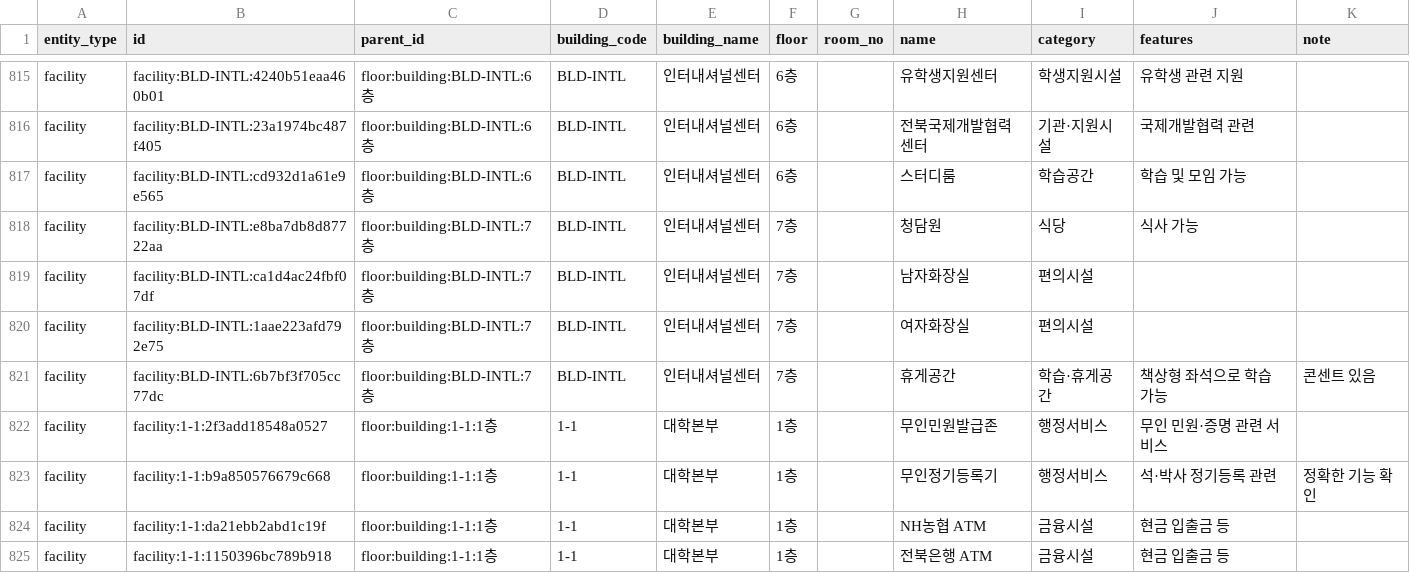
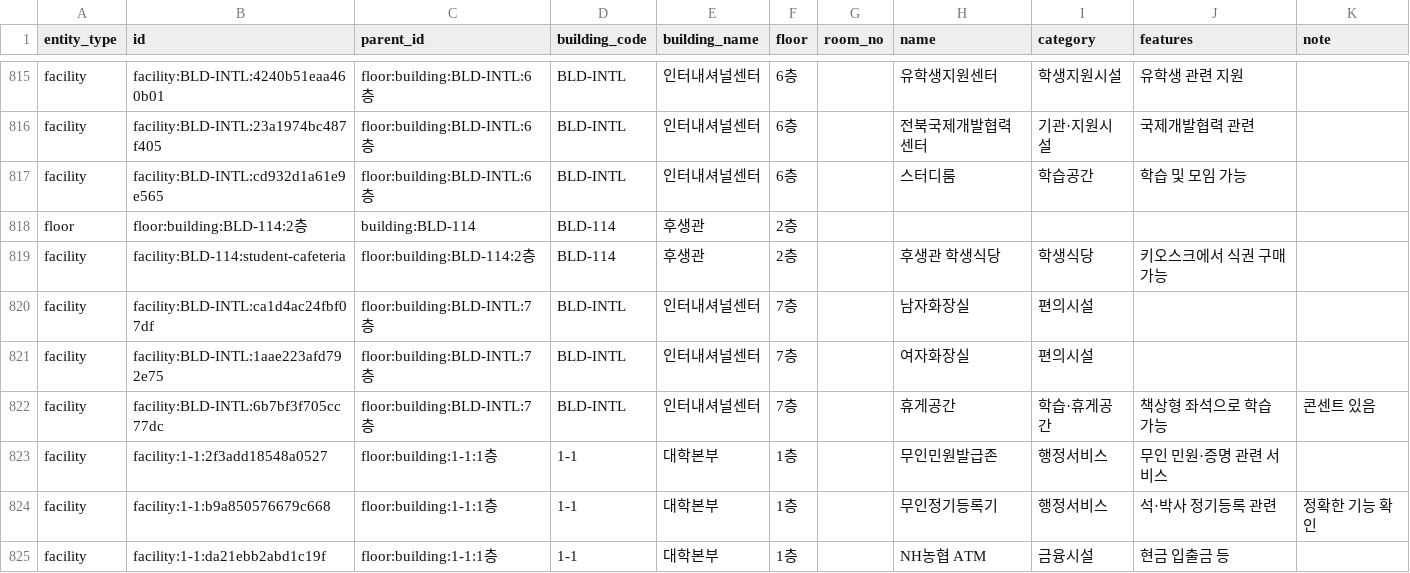
Before and after one commit to Jiny0ng/AI_Campus_Tour, a CSV file: campusdata/campus_interiors.csv, drawn as a sheet; only a part is shown, gaps mark what is left out; the shorter side is filled out with more unchanged rows; removed rows and columns are numbered as before the commit, all else as after; the diff names each change by its address in the sheet, - before the commit and + after, or states it on an @@ line.

```diff
--- a/campusdata/campus_interiors.csv
+++ b/campusdata/campus_interiors.csv
-row 818: facility | facility:BLD-INTL:e8ba7db8d87722aa | floor:building:BLD-INTL:7층 | BLD-INTL | 인터내셔널센터 | 7층 |  | 청담원 | 식당 | 식사 가능
+row 818: floor | floor:building:BLD-114:2층 | building:BLD-114 | BLD-114 | 후생관 | 2층
+row 819: facility | facility:BLD-114:student-cafeteria | floor:building:BLD-114:2층 | BLD-114 | 후생관 | 2층 |  | 후생관 학생식당 | 학생식당 | 키오스크에서 식권 구매 가능
```
Also changed, not shown: campusdata/campus_facts.csv, campusdata/campus_places.csv, 14 other files.
